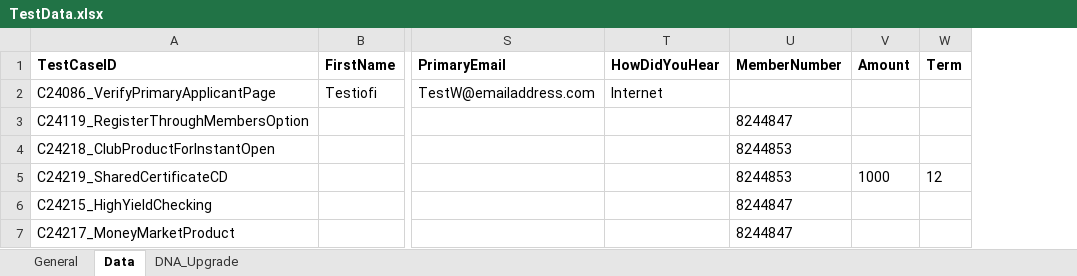
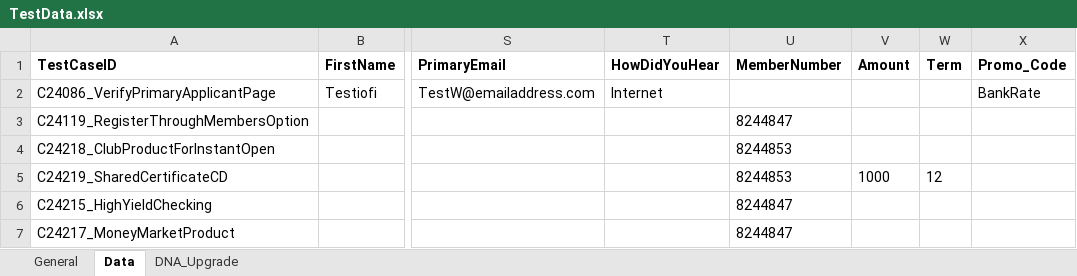
Before and after one commit to mamata-create/TDECUProjects, an Excel workbook: DNA_Upgrade_Automation/src/main/java/com/Resources/TestData.xlsx, sheet Data, drawn as a sheet; only a part is shown, gaps mark what is left out; values as stored, in another font and other column widths than the file's, no borders; the diff names each change by its address in the sheet, - before the commit and + after, or states it on an @@ line.

```diff
--- a/DNA_Upgrade_Automation/src/main/java/com/Resources/TestData.xlsx (sheet Data)
+++ b/DNA_Upgrade_Automation/src/main/java/com/Resources/TestData.xlsx (sheet Data)
+column X (Promo_Code), row 2: BankRate
```
Also changed, not shown: 14 other files.
